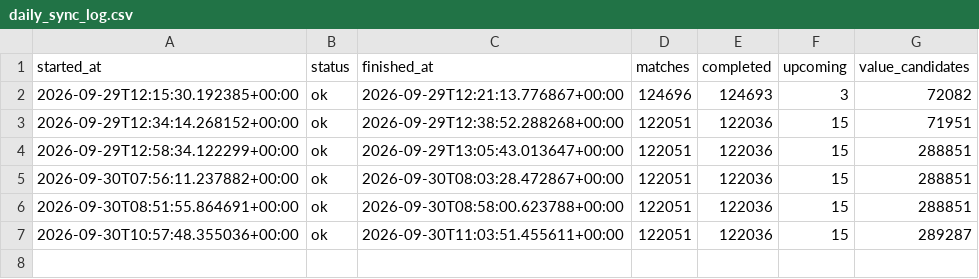
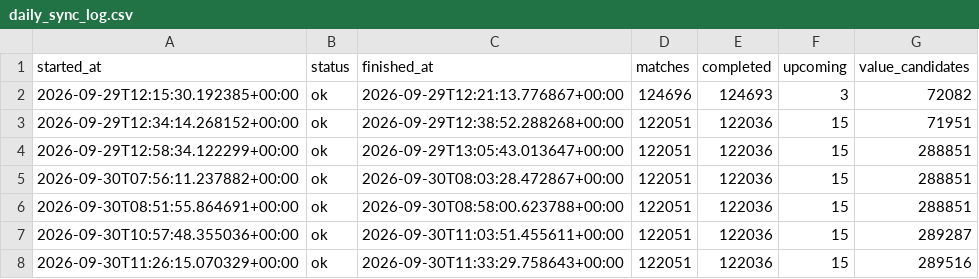
Before and after one commit to Cobradiezmos/WinIA, a CSV file: data/logs/daily_sync_log.csv, drawn as a sheet; the diff names each change by its address in the sheet, - before the commit and + after, or states it on an @@ line.

```diff
--- a/data/logs/daily_sync_log.csv
+++ b/data/logs/daily_sync_log.csv
+row 8: 2026-09-30T11:26:15.070329+00:00 | ok | 2026-09-30T11:33:29.758643+00:00 | 122051 | 122036 | 15 | 289516
```
Also changed, not shown: 1 other file.
